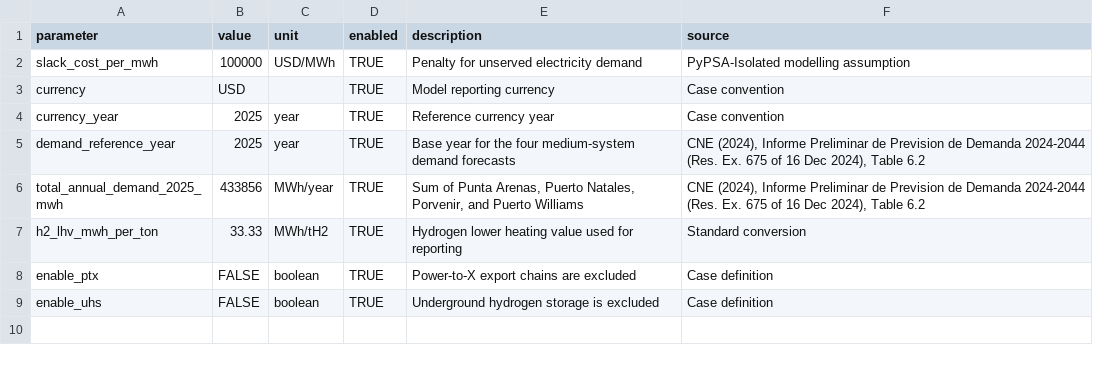
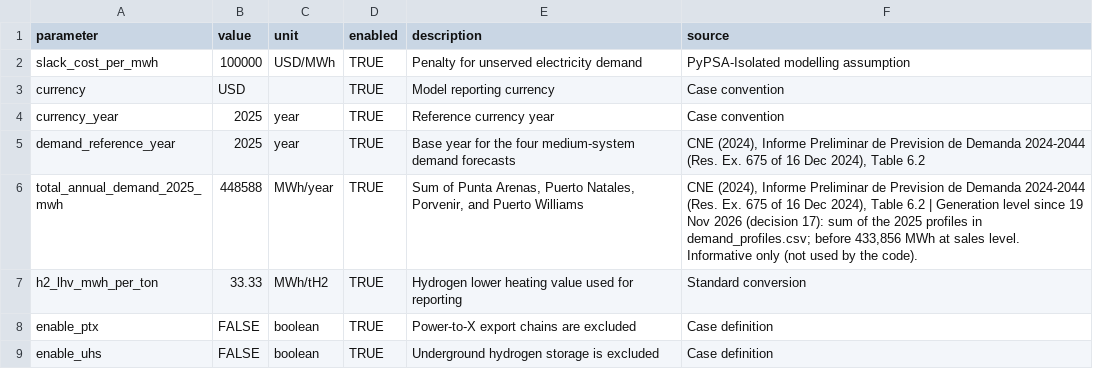
Before and after one commit to Gonza-N/PyPSA-Isolated, a CSV file: input_magallanes/general.csv, drawn as a sheet.

Commit message:
demanda de referencia a nivel de generación
general.csv y nodes.csv quedan con la demanda 2025 de los perfiles, 448.588 MWh. El código no la usa para calcular.

```diff
--- a/input_magallanes/general.csv
+++ b/input_magallanes/general.csv
@@ -5,3 +5,3 @@ currency_year,2025,year,TRUE,Reference currency year,Case convention
 demand_reference_year,2025,year,TRUE,Base year for the four medium-system demand forecasts,"CNE (2024), Informe Preliminar de Prevision de Demanda 2024-2044 (Res. Ex. 675 of 16 Dec 2024), Table 6.2"
-total_annual_demand_2025_mwh,433856,MWh/year,TRUE,"Sum of Punta Arenas, Puerto Natales, Porvenir, and Puerto Williams","CNE (2024), Informe Preliminar de Prevision de Demanda 2024-2044 (Res. Ex. 675 of 16 Dec 2024), Table 6.2"
+total_annual_demand_2025_mwh,448588,MWh/year,TRUE,"Sum of Punta Arenas, Puerto Natales, Porvenir, and Puerto Williams","CNE (2024), Informe Preliminar de Prevision de Demanda 2024-2044 (Res. Ex. 675 of 16 Dec 2024), Table 6.2 | Generation level since 19 Nov 2026 (decision 17): sum of the 2025 profiles in demand_profiles.csv; before 433,856 MWh at sales level. Informative only (not used by the code)."
 h2_lhv_mwh_per_ton,33.33,MWh/tH2,TRUE,Hydrogen lower heating value used for reporting,Standard conversion
```
Also changed, not shown: input_magallanes/nodes.csv.
